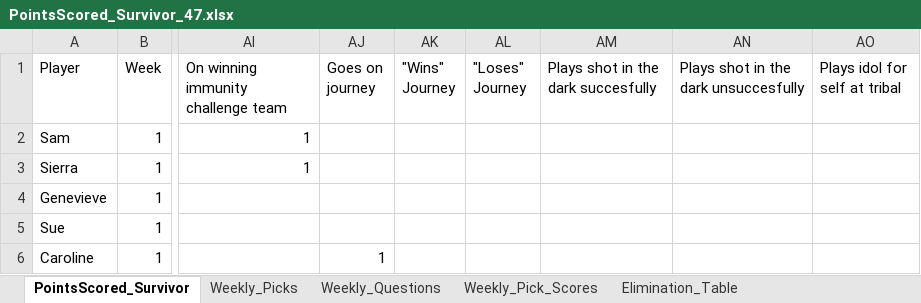
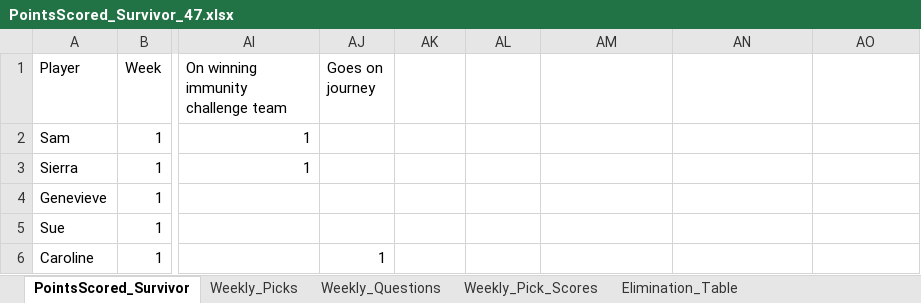
Before and after one commit to ischultz503/Survivor, an Excel workbook: data/PointsScored_Survivor_47.xlsx, sheet PointsScored_Survivor, drawn as a sheet; only a part is shown, gaps mark what is left out; values as stored, in another font and other column widths than the file's, no borders; the diff names each change by its address in the sheet, - before the commit and + after, or states it on an @@ line.

Commit message:
Update scores

```diff
--- a/data/PointsScored_Survivor_47.xlsx (sheet PointsScored_Survivor)
+++ b/data/PointsScored_Survivor_47.xlsx (sheet PointsScored_Survivor)
-AK1: "Wins" Journey
+AK1: (empty)
-AL1: "Loses" Journey
+AL1: (empty)
-AM1: Plays shot in the dark succesfully
+AM1: (empty)
-AN1: Plays shot in the dark unsuccesfully
+AN1: (empty)
-AO1: Plays idol for self at tribal
+AO1: (empty)
```
Also changed, not shown: data/PointsScored_Survivor_48.xlsx, 5 other files.
